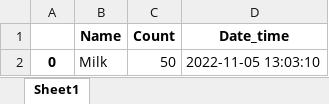
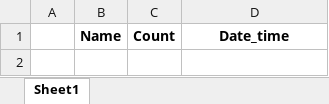
Before and after one commit to Carryshaker/sklad_gui, an Excel workbook: Orders.xlsx, sheet Sheet1, drawn as a sheet; values as stored, in another font and other column widths than the file's, no borders; the diff names each change by its address in the sheet, - before the commit and + after, or states it on an @@ line.

```diff
--- a/Orders.xlsx (sheet Sheet1)
+++ b/Orders.xlsx (sheet Sheet1)
-row 2: 0 | Milk | 50 | 2022-11-05 13:03:10
```
Also changed, not shown: 2 other files.
